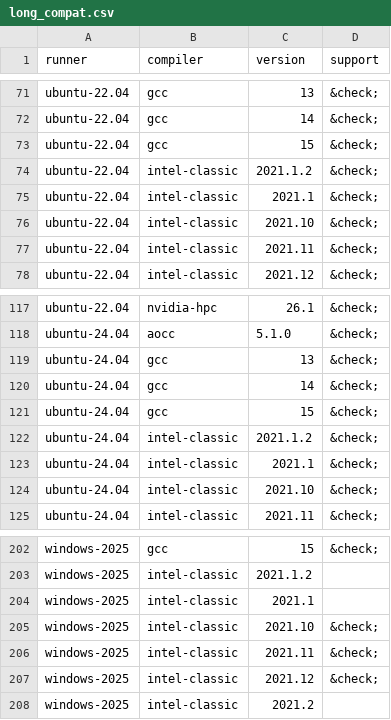
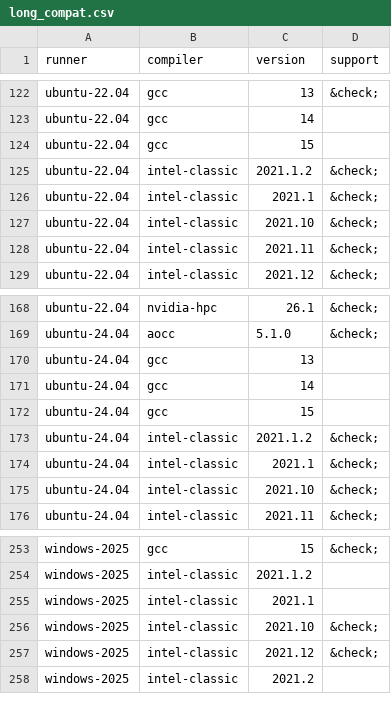
Before and after one commit to fortran-lang/setup-fortran, a CSV file: .github/compat/long_compat.csv, drawn as a sheet; only a part is shown, gaps mark what is left out; removed rows and columns are numbered as before the commit, all else as after; the diff covers the shown part only; the diff names each change by its address in the sheet, - before the commit and + after, or states it on an @@ line.

```diff
--- a/.github/compat/long_compat.csv
+++ b/.github/compat/long_compat.csv
-D123:D124 (support): &check;
+D123:D124 (support): (empty)
-D170:D172 (support): &check;
+D170:D172 (support): (empty)
-row 206: windows-2025 | intel-classic | 2021.11 | &check;
```
Also changed, not shown: 51 added rows elsewhere in this file, .github/compat/compat.csv, 2 other files.
